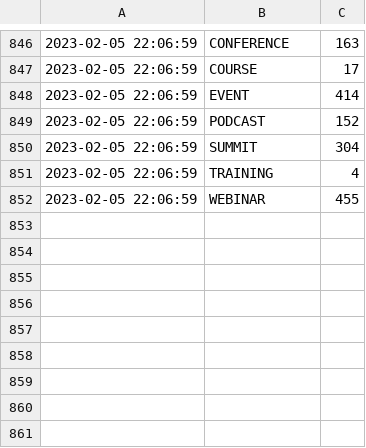
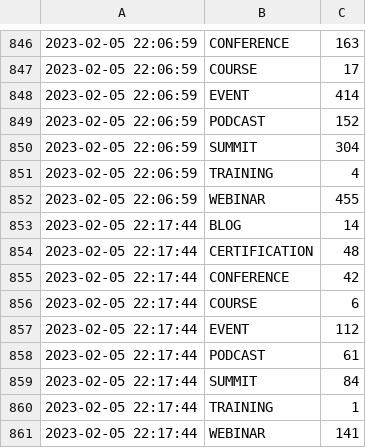
Before and after one commit to Riccardocapelli1/data-stack-calendar, a CSV file: tweet_data.csv, drawn as a sheet; only a part is shown, gaps mark what is left out.

```diff
--- a/tweet_data.csv
+++ b/tweet_data.csv
@@ -852 +852,10 @@
 2023-02-05 22:06:59,WEBINAR,455
+2023-02-05 22:17:44,BLOG,14
+2023-02-05 22:17:44,CERTIFICATION,48
+2023-02-05 22:17:44,CONFERENCE,42
+2023-02-05 22:17:44,COURSE,6
+2023-02-05 22:17:44,EVENT,112
+2023-02-05 22:17:44,PODCAST,61
+2023-02-05 22:17:44,SUMMIT,84
+2023-02-05 22:17:44,TRAINING,1
+2023-02-05 22:17:44,WEBINAR,141
```
Also changed, not shown: countapi.csv, 1 other file.
